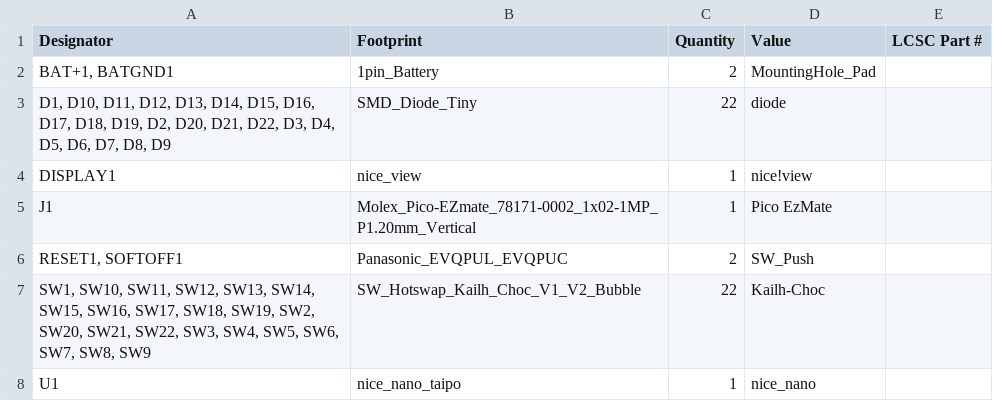
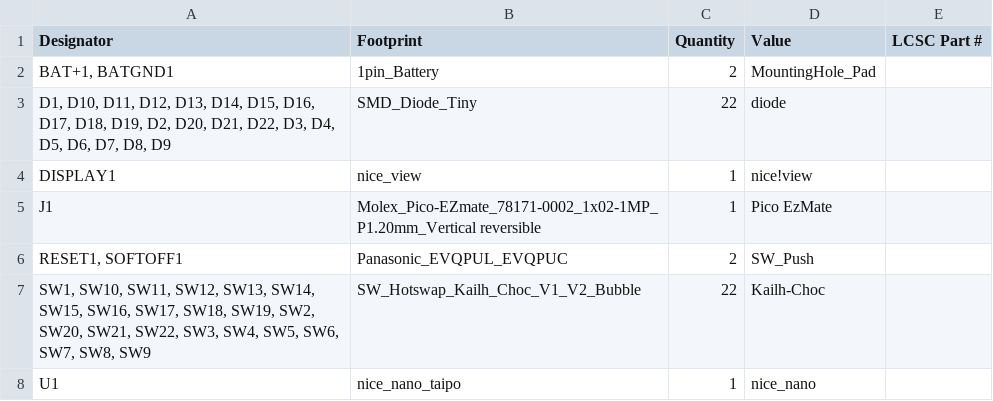
Before and after one commit to hahahakeebs/UT22, a CSV file: pcbs/production/bom.csv, drawn as a sheet.

```diff
--- a/pcbs/production/bom.csv
+++ b/pcbs/production/bom.csv
@@ -4,3 +4,3 @@
 DISPLAY1,nice_view,1,nice!view,
-J1,Molex_Pico-EZmate_78171-0002_1x02-1MP_P1.20mm_Vertical,1,Pico EzMate,
+J1,Molex_Pico-EZmate_78171-0002_1x02-1MP_P1.20mm_Vertical reversible,1,Pico EzMate,
 "RESET1, SOFTOFF1",Panasonic_EVQPUL_EVQPUC,2,SW_Push,
```
Also changed, not shown: 8 other files.
